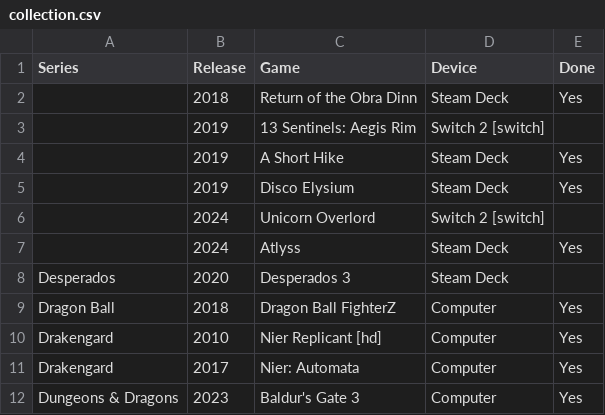
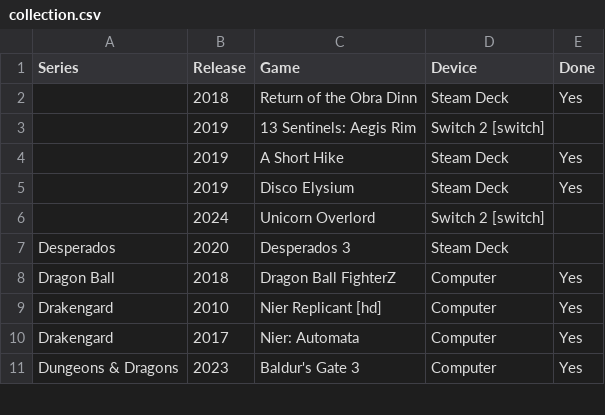
Before and after one commit to proletariado/proletariado.github.io, a CSV file: data/collection.csv, drawn as a sheet; only a part is shown.

Commit message:
Update collection.csv

```diff
--- a/data/collection.csv
+++ b/data/collection.csv
@@ -6,3 +6,2 @@ Series,Release,Game,Device,Done
 ,2024,Unicorn Overlord,Switch 2 [switch],
-,2024,Atlyss,Steam Deck,Yes
 Desperados,2020,Desperados 3,Steam Deck,
```
